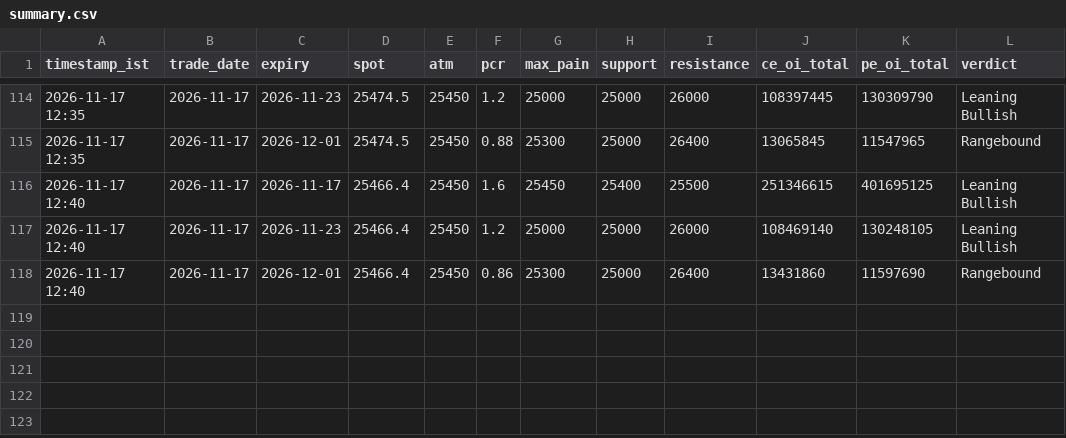
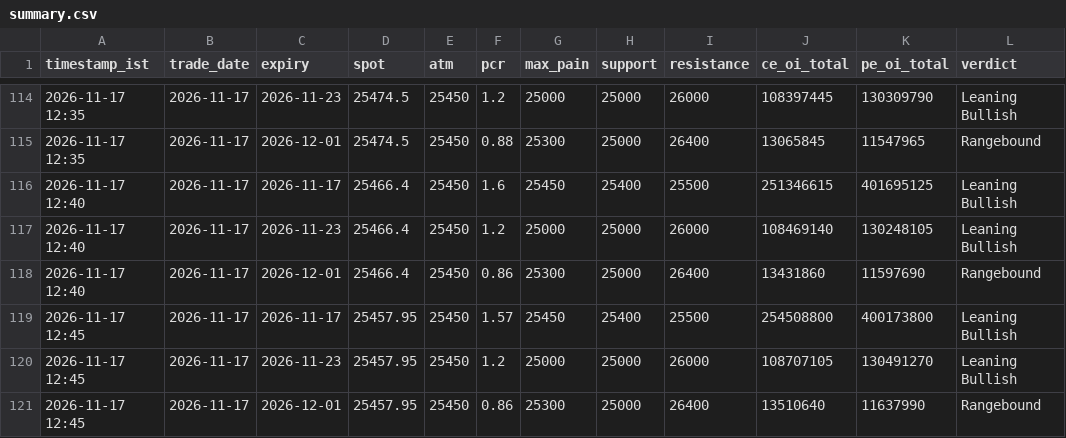
Before and after one commit to ddtambe/Nifty50_Options, a CSV file: data/2026-11-17/summary.csv, drawn as a sheet; only a part is shown, gaps mark what is left out; the diff names each change by its address in the sheet, - before the commit and + after, or states it on an @@ line.

```diff
--- a/data/2026-11-17/summary.csv
+++ b/data/2026-11-17/summary.csv
+row 119: 2026-11-17 12:45 | 2026-11-17 | 2026-11-17 | 25457.95 | 25450 | 1.57 | 25450 | 25400 | 25500 | 254508800 | 400173800 | Leaning Bullish
+row 120: 2026-11-17 12:45 | 2026-11-17 | 2026-11-23 | 25457.95 | 25450 | 1.2 | 25000 | 25000 | 26000 | 108707105 | 130491270 | Leaning Bullish
+row 121: 2026-11-17 12:45 | 2026-11-17 | 2026-12-01 | 25457.95 | 25450 | 0.86 | 25300 | 25000 | 26400 | 13510640 | 11637990 | Rangebound
```
Also changed, not shown: data/2026-11-17/2026-11-17_raw.csv, data/2026-11-17/2026-11-23_buildup.csv, 7 other files.
